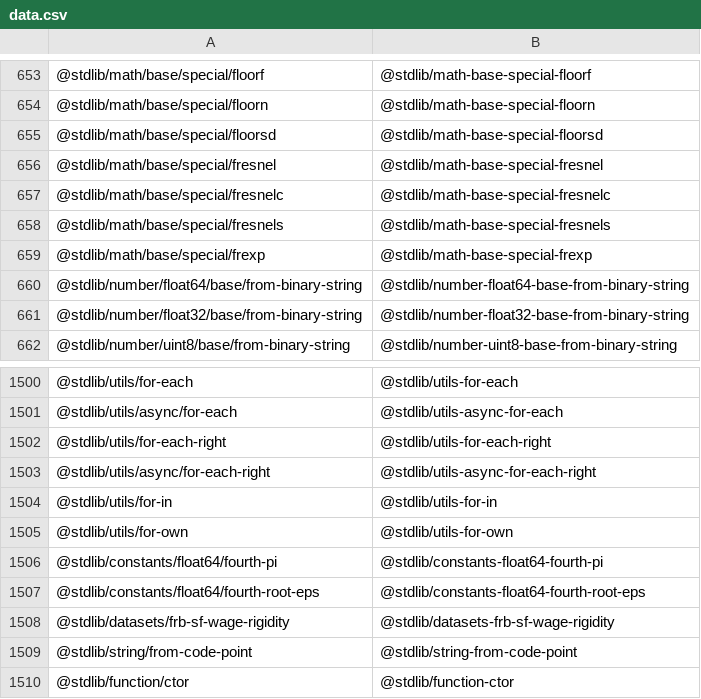
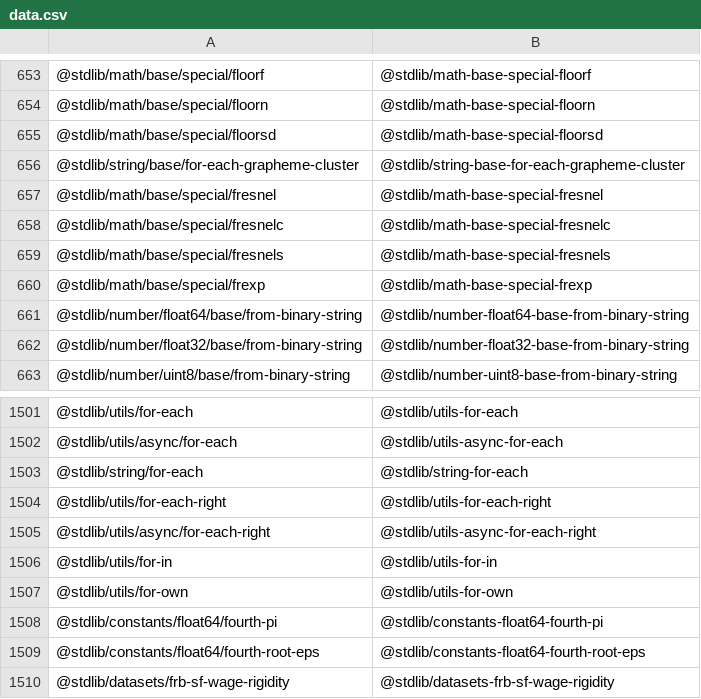
Before and after one commit to stdlib-js/namespace-pkg2standalone, a CSV file: data/data.csv, drawn as a sheet; only a part is shown, gaps mark what is left out; the shorter side is filled out with more unchanged rows; the diff names each change by its address in the sheet, - before the commit and + after, or states it on an @@ line.

```diff
--- a/data/data.csv
+++ b/data/data.csv
+row 656: @stdlib/string/base/for-each-grapheme-cluster | @stdlib/string-base-for-each-grapheme-cluster
+row 1503: @stdlib/string/for-each | @stdlib/string-for-each
```
Also changed, not shown: 1 other file.
